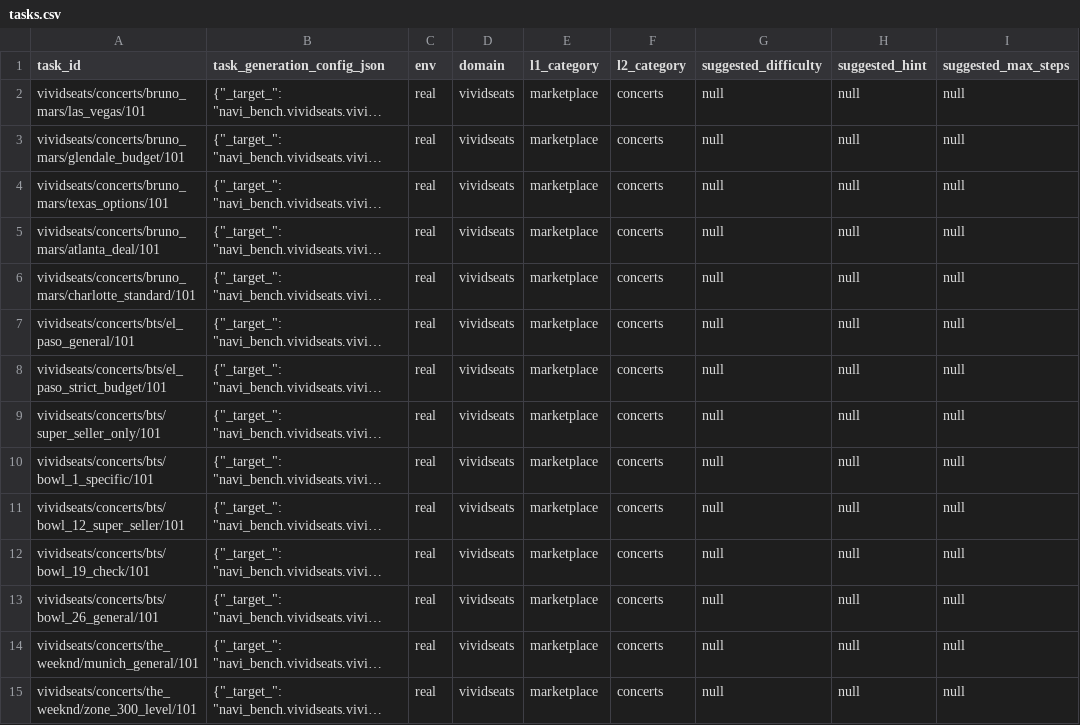
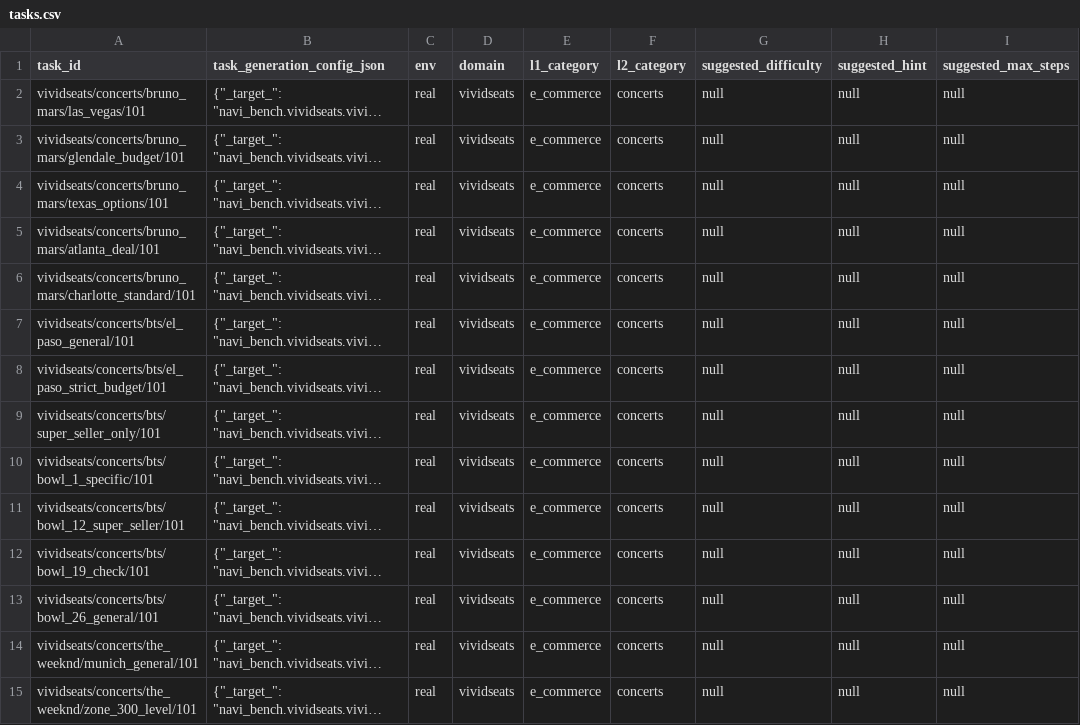
Before and after one commit to Autonex009/Trajectories-scripts-2, a CSV file: navi_bench/vividseats/tasks.csv, drawn as a sheet; only a part is shown; long unchanged cells end in …; the diff covers the shown part only; the diff names each change by its address in the sheet, - before the commit and + after, or states it on an @@ line.

Commit message:
updated tasks for both ticketmaster and for vividseats

```diff
--- a/navi_bench/vividseats/tasks.csv
+++ b/navi_bench/vividseats/tasks.csv
-E2:E15 (l1_category): marketplace
+E2:E15 (l1_category): e_commerce
```
Also changed, not shown: 58 edited cells elsewhere in this file, navi_bench/ticketmaster/tasks.csv.
